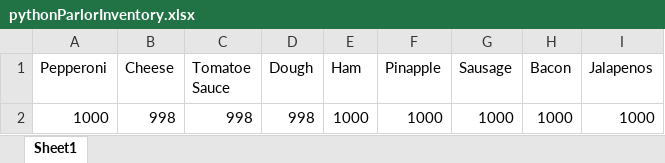
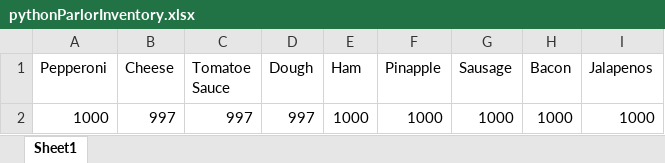
Before and after one commit to dac0d3/pythonWarriors, an Excel workbook: pythonParlorInventory.xlsx, sheet Sheet1, drawn as a sheet; values as stored, in another font and other column widths than the file's, no borders; the diff names each change by its address in the sheet, - before the commit and + after, or states it on an @@ line.

```diff
--- a/pythonParlorInventory.xlsx (sheet Sheet1)
+++ b/pythonParlorInventory.xlsx (sheet Sheet1)
-B2 (Cheese): 998
+B2 (Cheese): 997
-C2 (Tomatoe Sauce): 998
+C2 (Tomatoe Sauce): 997
-D2 (Dough): 998
+D2 (Dough): 997
```
Also changed, not shown: customerTransactions.xlsx, 1 other file.
